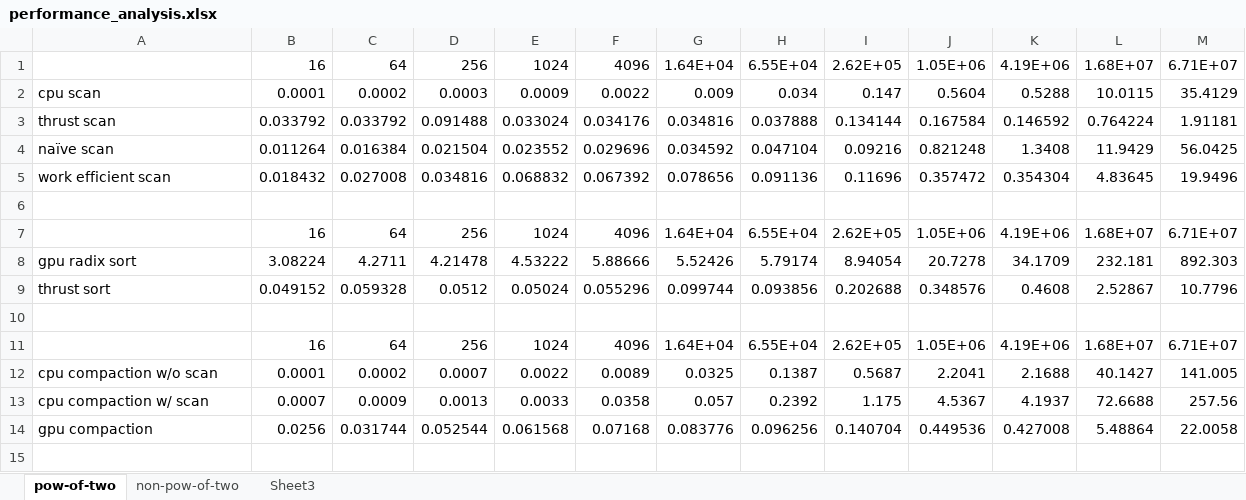
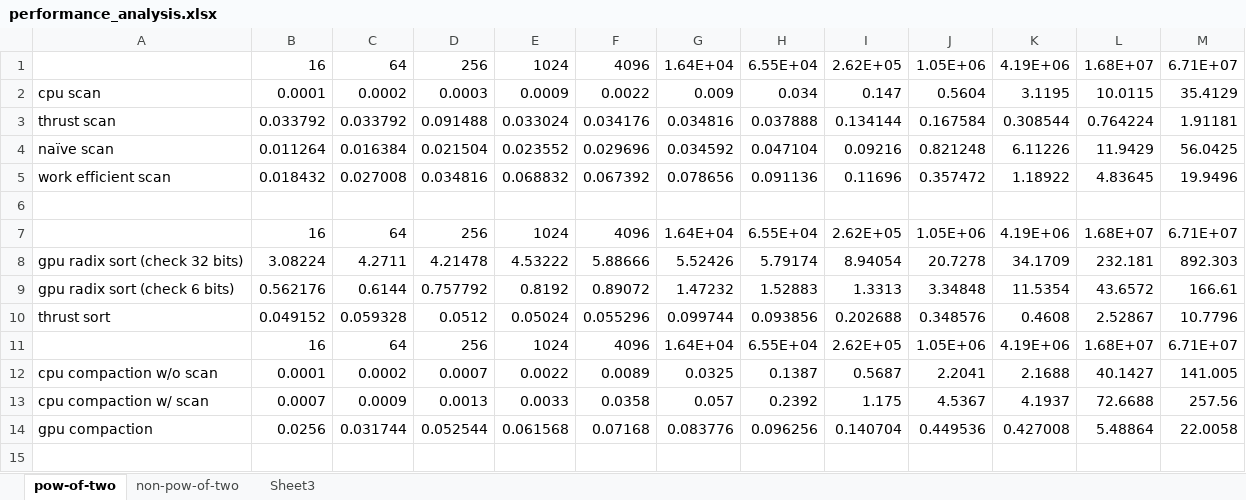
Before and after one commit to CIS565-Fall-2022/Project2-Stream-Compaction, an Excel workbook: img/performance_analysis.xlsx, sheet pow-of-two, drawn as a sheet; only a part is shown; values as stored, in another font and other column widths than the file's, no borders; charts and pictures not drawn; removed rows and columns are numbered as before the commit, all else as after; the diff covers the shown part only; the diff names each change by its address in the sheet, - before the commit and + after, or states it on an @@ line.

```diff
--- a/img/performance_analysis.xlsx (sheet pow-of-two)
+++ b/img/performance_analysis.xlsx (sheet pow-of-two)
-K2: 0.5288
+K2: 3.1195
-K3: 0.146592
+K3: 0.308544
-K4: 1.3408
+K4: 6.11226
-K5: 0.354304
+K5: 1.18922
-A8: gpu radix sort
+A8: gpu radix sort (check 32 bits)
+row 9: gpu radix sort (check 6 bits) | 0.562176 | 0.6144 | 0.757792 | 0.8192 | 0.89072 | 1.47232 | 1.52883 | 1.3313 | 3.34848 | 11.5354 | 43.6572 | 166.61
-row 10: (empty)
```
Also changed, not shown: 12 added rows, 7 removed rows and 4 edited cells elsewhere in this sheet, charts or pictures, 12 other files.
